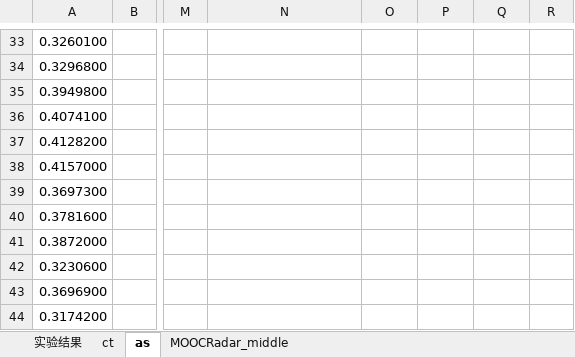
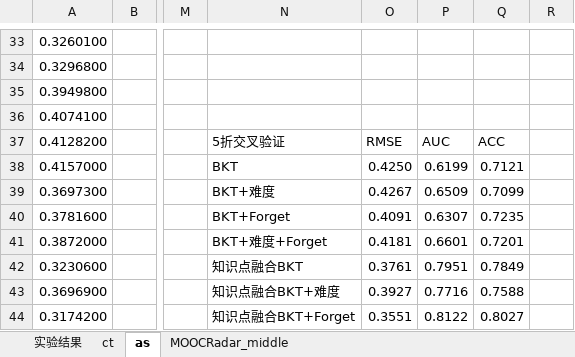
Before and after one commit to channinghsu/pyBKT-examples, an Excel workbook: results/最后实验结果计算.xlsx, sheet as, drawn as a sheet; only a part is shown, gaps mark what is left out; values as stored, in another font and other column widths than the file's, no borders; the diff covers the shown part only; the diff names each change by its address in the sheet, - before the commit and + after, or states it on an @@ line.

```diff
--- a/results/最后实验结果计算.xlsx (sheet as)
+++ b/results/最后实验结果计算.xlsx (sheet as)
-N37: (empty)
+N37: 5折交叉验证
-O37: (empty)
+O37: RMSE
-P37: (empty)
+P37: AUC
-Q37: (empty)
+Q37: ACC
-N38: (empty)
+N38: BKT
-O38: (empty)
+O38: 0.4250
-P38: (empty)
+P38: 0.6199
-Q38: (empty)
+Q38: 0.7121
-N39: (empty)
+N39: BKT+难度
-O39: (empty)
+O39: 0.4267
-P39: (empty)
+P39: 0.6509
-Q39: (empty)
+Q39: 0.7099
-N40: (empty)
+N40: BKT+Forget
-O40: (empty)
+O40: 0.4091
-P40: (empty)
+P40: 0.6307
-Q40: (empty)
+Q40: 0.7235
-N41: (empty)
+N41: BKT+难度+Forget
-O41: (empty)
+O41: 0.4181
-P41: (empty)
+P41: 0.6601
-Q41: (empty)
+Q41: 0.7201
-N42: (empty)
+N42: 知识点融合BKT
-O42: (empty)
+O42: 0.3761
-P42: (empty)
+P42: 0.7951
-Q42: (empty)
+Q42: 0.7849
-N43: (empty)
+N43: 知识点融合BKT+难度
-O43: (empty)
+O43: 0.3927
-P43: (empty)
+P43: 0.7716
-Q43: (empty)
+Q43: 0.7588
-N44: (empty)
+N44: 知识点融合BKT+Forget
-O44: (empty)
+O44: 0.3551
-P44: (empty)
+P44: 0.8122
-Q44: (empty)
+Q44: 0.8027
```
Also changed, not shown: 4 edited cells and cell formats elsewhere in this sheet, sheet ct, sheet 实验结果, 4 other files.
